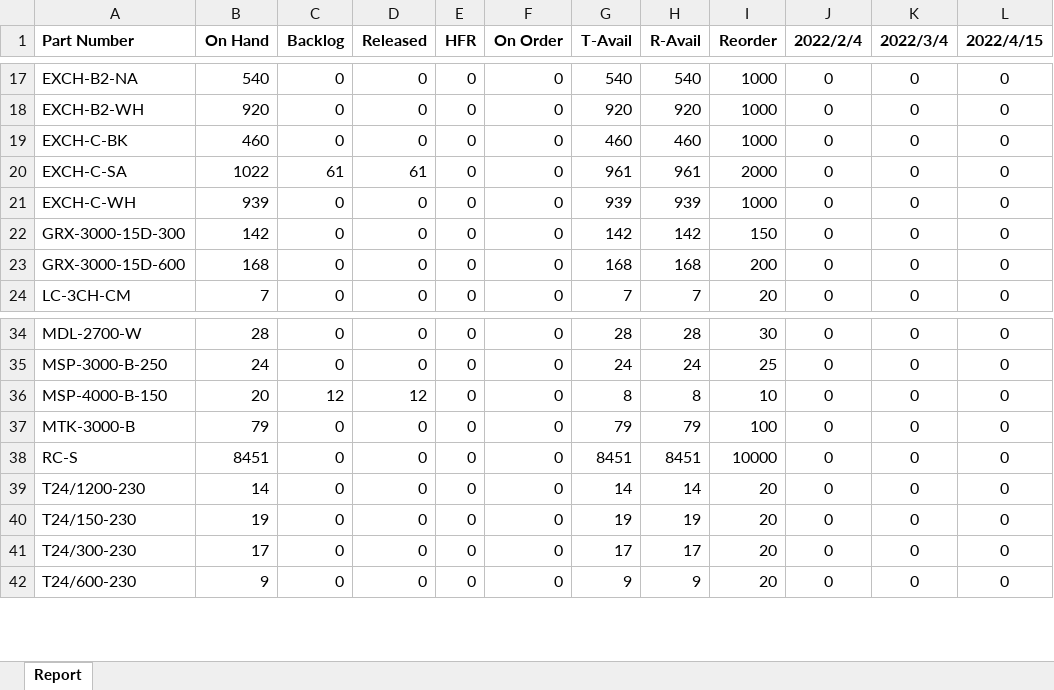
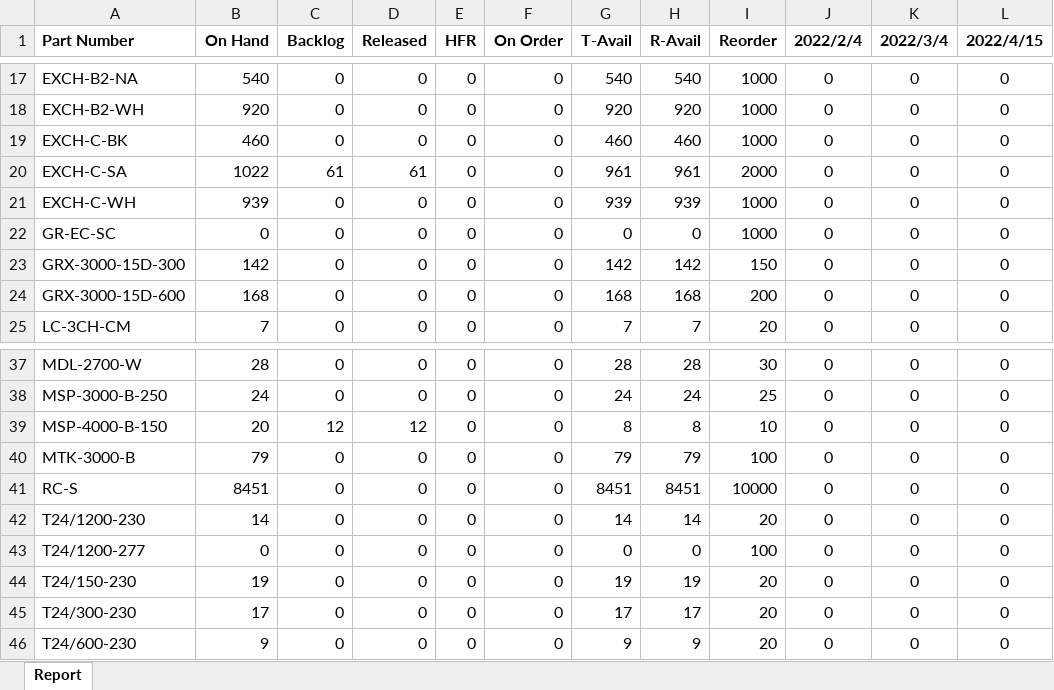
Before and after one commit to beephsupreme/materials, an Excel workbook: data/reorder.xlsx, sheet Report, drawn as a sheet; only a part is shown, gaps mark what is left out; values as stored, in another font and other column widths than the file's, no borders; the diff covers the shown part only; the diff names each change by its address in the sheet, - before the commit and + after, or states it on an @@ line.

```diff
--- a/data/reorder.xlsx (sheet Report)
+++ b/data/reorder.xlsx (sheet Report)
+row 22: GR-EC-SC | 0 | 0 | 0 | 0 | 0 | 0 | 0 | 1000 | 0 | 0 | 0
+row 43: T24/1200-277 | 0 | 0 | 0 | 0 | 0 | 0 | 0 | 100 | 0 | 0 | 0
```
Also changed, not shown: 8 added rows, 1 removed row and 15 edited cells elsewhere in this sheet, data/materials.xlsx, 7 other files.
